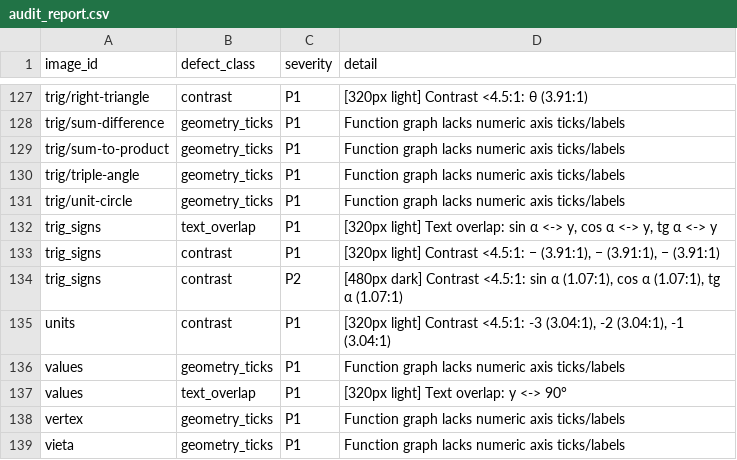
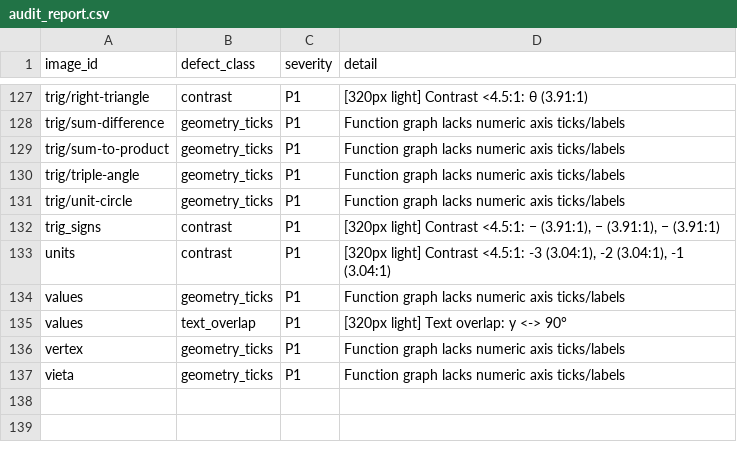
Before and after one commit to pul011pls90/monday, a CSV file: tools/image_audit/audit_report.csv, drawn as a sheet; only a part is shown, gaps mark what is left out.

Commit message:
Redraw trig_signs.svg cleanly as 2x2 quadrant sign panels with valid XML

```diff
--- a/tools/image_audit/audit_report.csv
+++ b/tools/image_audit/audit_report.csv
@@ -131,5 +131,3 @@ trig/triple-angle,geometry_ticks,P1,Function graph lacks numeric axis ticks/labe
 trig/unit-circle,geometry_ticks,P1,Function graph lacks numeric axis ticks/labels
-trig_signs,text_overlap,P1,"[320px light] Text overlap: sin α <-> y, cos α <-> y, tg α <-> y"
 trig_signs,contrast,P1,"[320px light] Contrast <4.5:1: − (3.91:1), − (3.91:1), − (3.91:1)"
-trig_signs,contrast,P2,"[480px dark] Contrast <4.5:1: sin α (1.07:1), cos α (1.07:1), tg α (1.07:1)"
 units,contrast,P1,"[320px light] Contrast <4.5:1: -3 (3.04:1), -2 (3.04:1), -1 (3.04:1)"
```
Also changed, not shown: 2 other files.
